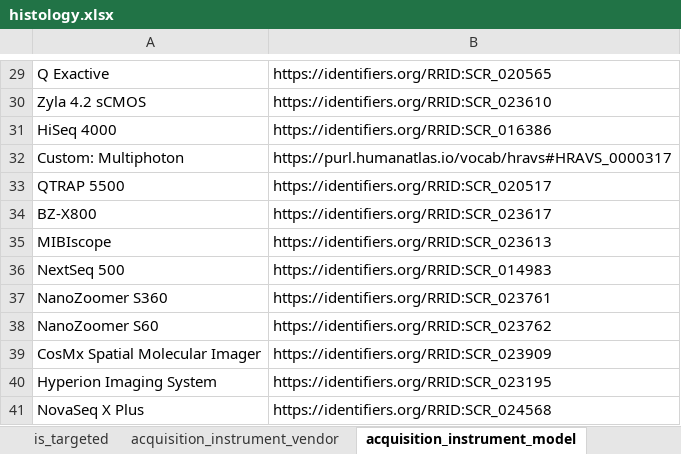
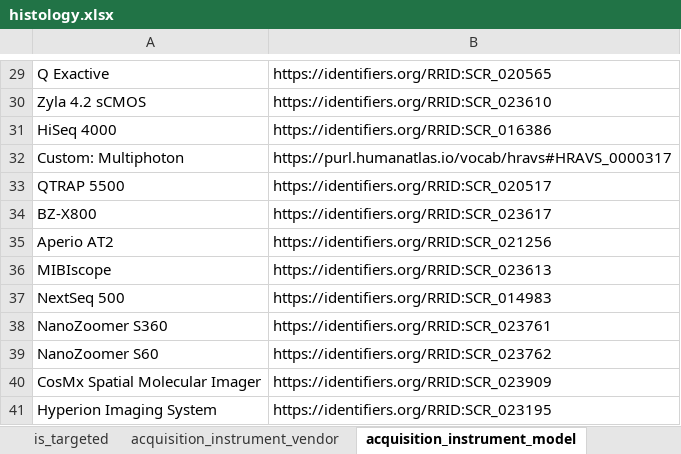
Before and after one commit to hubmapconsortium/dataset-metadata-spreadsheet, an Excel workbook: histology/latest/histology.xlsx, sheet acquisition_instrument_model, drawn as a sheet; only a part is shown, gaps mark what is left out; the shorter side is filled out with more unchanged rows; values as stored, in another font and other column widths than the file's, no borders; the diff names each change by its address in the sheet, - before the commit and + after, or states it on an @@ line.

Commit message:
Added "Aperio AT2" in the acquisition instrument model
Closes #4

```diff
--- a/histology/latest/histology.xlsx (sheet acquisition_instrument_model)
+++ b/histology/latest/histology.xlsx (sheet acquisition_instrument_model)
+row 35: Aperio AT2 | https://identifiers.org/RRID:SCR_021256
```
Also changed, not shown: sheet .metadata, histology/v2.2.0/histology-v2.2.0.xlsx.
